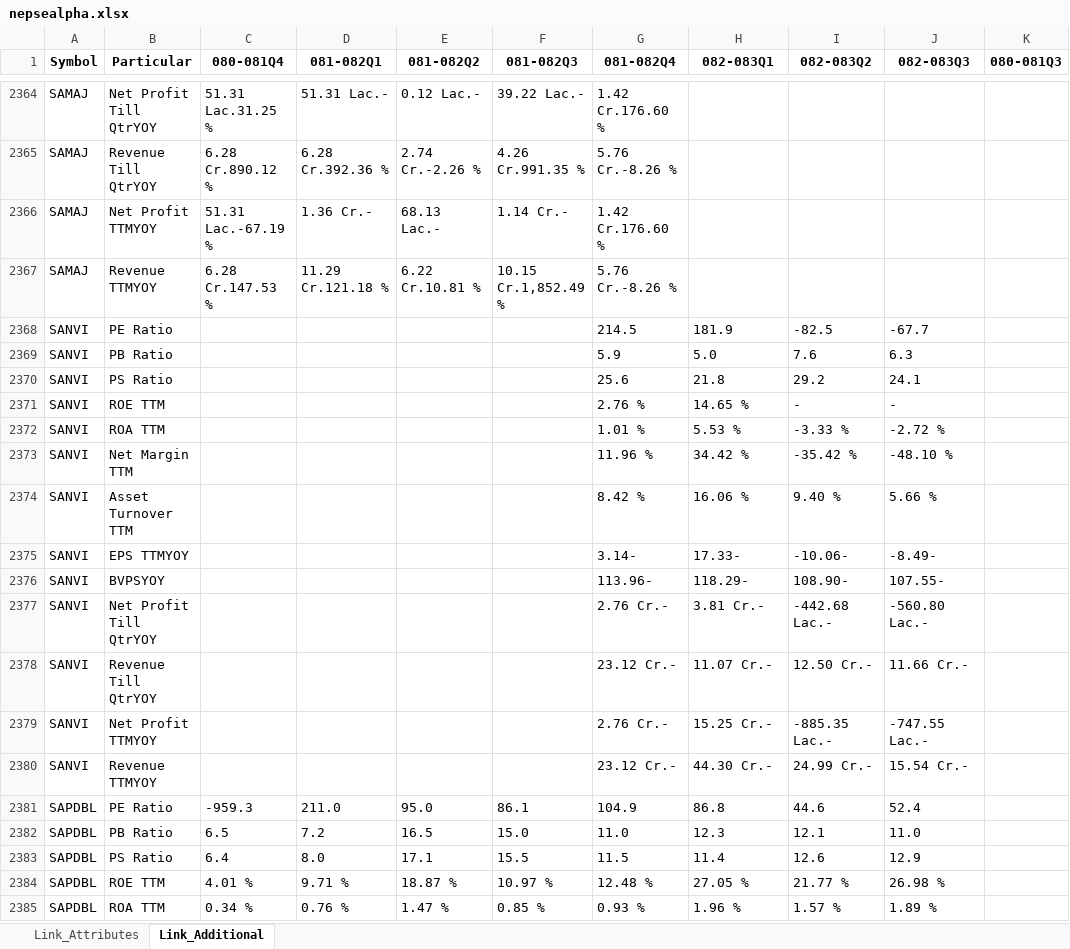
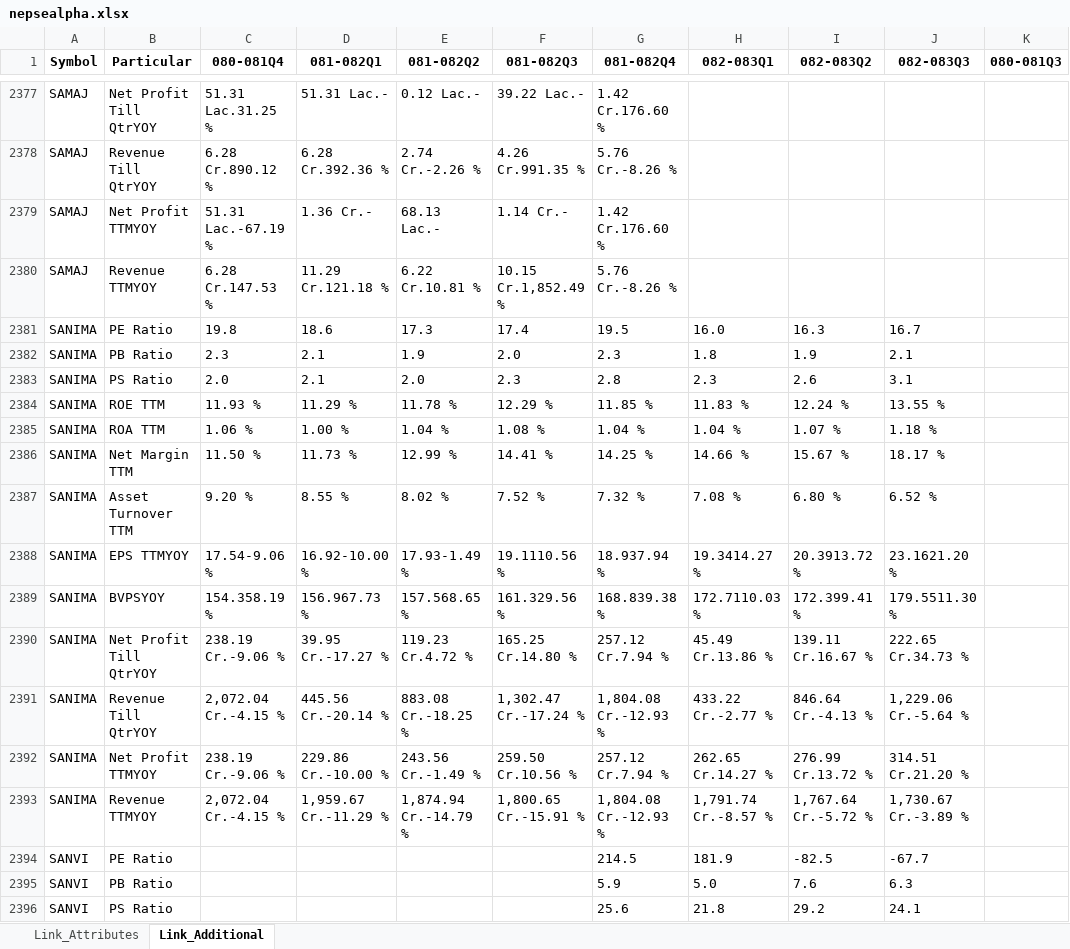
Before and after one commit to nikssspandey2000/nepsealphacrawl, an Excel workbook: nepsealpha.xlsx, sheet Link_Additional, drawn as a sheet; only a part is shown, gaps mark what is left out; the shorter side is filled out with more unchanged rows; values as stored, in another font and other column widths than the file's, no borders; the diff covers the shown part only; the diff names each change by its address in the sheet, - before the commit and + after, or states it on an @@ line.

```diff
--- a/nepsealpha.xlsx (sheet Link_Additional)
+++ b/nepsealpha.xlsx (sheet Link_Additional)
+row 2381: SANIMA | PE Ratio | 19.8 | 18.6 | 17.3 | 17.4 | 19.5 | 16.0 | 16.3 | 16.7
+row 2382: SANIMA | PB Ratio | 2.3 | 2.1 | 1.9 | 2.0 | 2.3 | 1.8 | 1.9 | 2.1
+row 2383: SANIMA | PS Ratio | 2.0 | 2.1 | 2.0 | 2.3 | 2.8 | 2.3 | 2.6 | 3.1
+row 2384: SANIMA | ROE TTM | 11.93 % | 11.29 % | 11.78 % | 12.29 % | 11.85 % | 11.83 % | 12.24 % | 13.55 %
+row 2385: SANIMA | ROA TTM | 1.06 % | 1.00 % | 1.04 % | 1.08 % | 1.04 % | 1.04 % | 1.07 % | 1.18 %
+row 2386: SANIMA | Net Margin TTM | 11.50 % | 11.73 % | 12.99 % | 14.41 % | 14.25 % | 14.66 % | 15.67 % | 18.17 %
+row 2387: SANIMA | Asset Turnover TTM | 9.20 % | 8.55 % | 8.02 % | 7.52 % | 7.32 % | 7.08 % | 6.80 % | 6.52 %
+row 2388: SANIMA | EPS TTMYOY | 17.54-9.06 % | 16.92-10.00 % | 17.93-1.49 % | 19.1110.56 % | 18.937.94 % | 19.3414.27 % | 20.3913.72 % | 23.1621.20 %
+row 2389: SANIMA | BVPSYOY | 154.358.19 % | 156.967.73 % | 157.568.65 % | 161.329.56 % | 168.839.38 % | 172.7110.03 % | 172.399.41 % | 179.5511.30 %
+row 2390: SANIMA | Net Profit Till QtrYOY | 238.19 Cr.-9.06 % | 39.95 Cr.-17.27 % | 119.23 Cr.4.72 % | 165.25 Cr.14.80 % | 257.12 Cr.7.94 % | 45.49 Cr.13.86 % | 139.11 Cr.16.67 % | 222.65 Cr.34.73 %
+row 2391: SANIMA | Revenue Till QtrYOY | 2,072.04 Cr.-4.15 % | 445.56 Cr.-20.14 % | 883.08 Cr.-18.25 % | 1,302.47 Cr.-17.24 % | 1,804.08 Cr.-12.93 % | 433.22 Cr.-2.77 % | 846.64 Cr.-4.13 % | 1,229.06 Cr.-5.64 %
+row 2392: SANIMA | Net Profit TTMYOY | 238.19 Cr.-9.06 % | 229.86 Cr.-10.00 % | 243.56 Cr.-1.49 % | 259.50 Cr.10.56 % | 257.12 Cr.7.94 % | 262.65 Cr.14.27 % | 276.99 Cr.13.72 % | 314.51 Cr.21.20 %
+row 2393: SANIMA | Revenue TTMYOY | 2,072.04 Cr.-4.15 % | 1,959.67 Cr.-11.29 % | 1,874.94 Cr.-14.79 % | 1,800.65 Cr.-15.91 % | 1,804.08 Cr.-12.93 % | 1,791.74 Cr.-8.57 % | 1,767.64 Cr.-5.72 % | 1,730.67 Cr.-3.89 %
```
Also changed, not shown: 39 added rows elsewhere in this sheet, sheet Link_Attributes, 4 other files.
